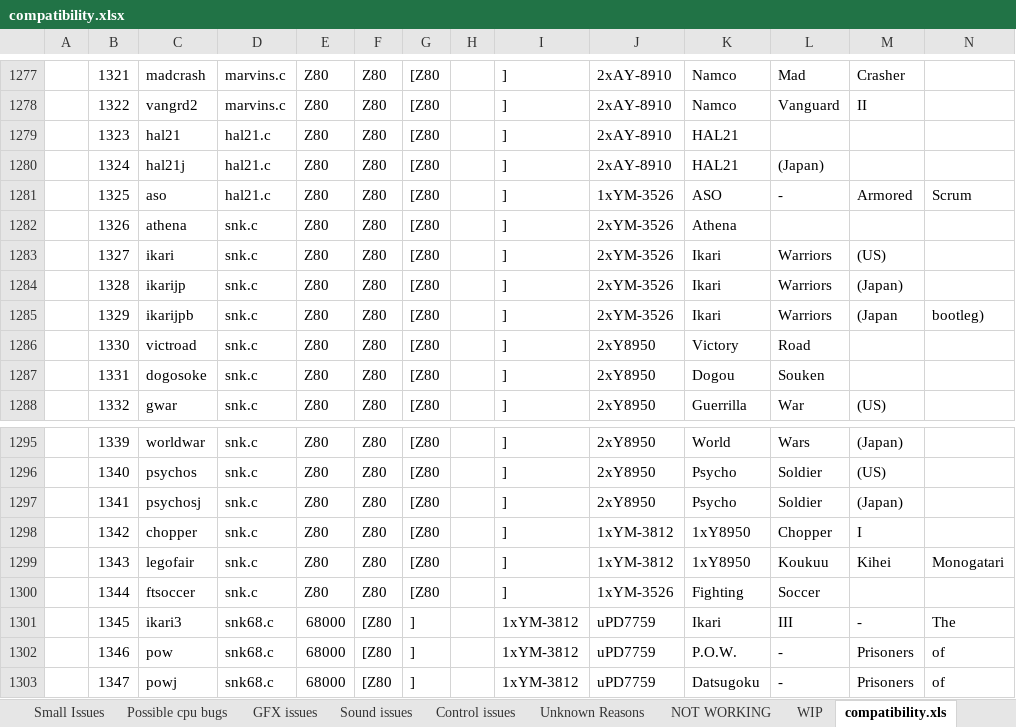
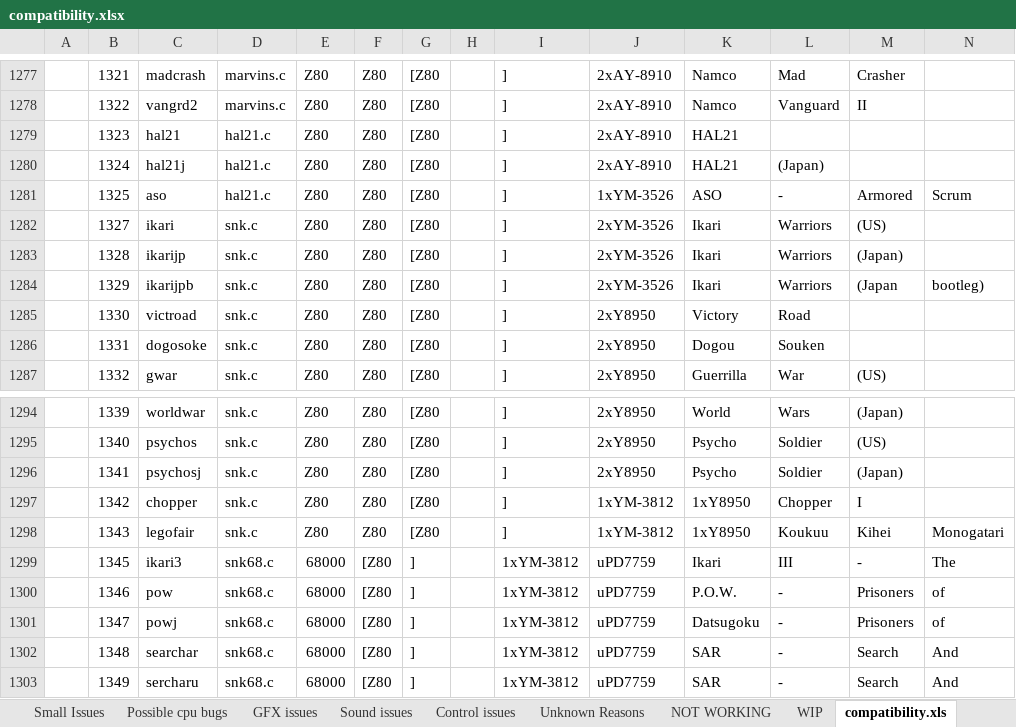
Before and after one commit to georgemoralis/arcadeflex, an Excel workbook: compatibility.xlsx, sheet compatibility.xls, drawn as a sheet; only a part is shown, gaps mark what is left out; the shorter side is filled out with more unchanged rows; values as stored, in another font and other column widths than the file's, no borders; rows hold the shown columns only; the diff names each change by its address in the sheet, - before the commit and + after, or states it on an @@ line.

Commit message:
Added static 16bit palette mode . Athena and ftsoccer is now playable

```diff
--- a/compatibility.xlsx (sheet compatibility.xls)
+++ b/compatibility.xlsx (sheet compatibility.xls)
-row 1282:  | 1326 | athena | snk.c | Z80 | Z80 | [Z80 |  | ] | 2xYM-3526 | Athena
-row 1300:  | 1344 | ftsoccer | snk.c | Z80 | Z80 | [Z80 |  | ] | 1xYM-3526 | Fighting | Soccer
```
Also changed, not shown: sheet Fully Playable, 9 other files.
